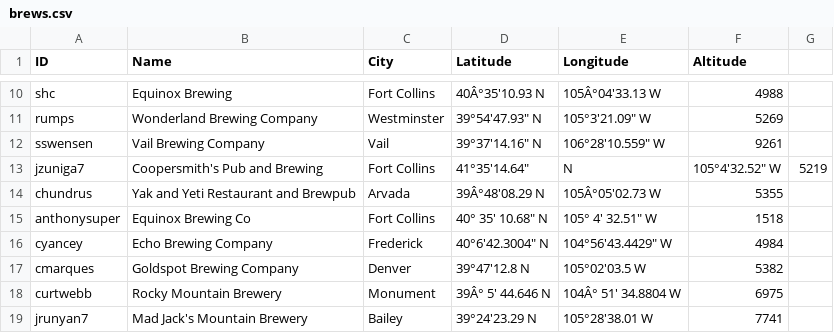
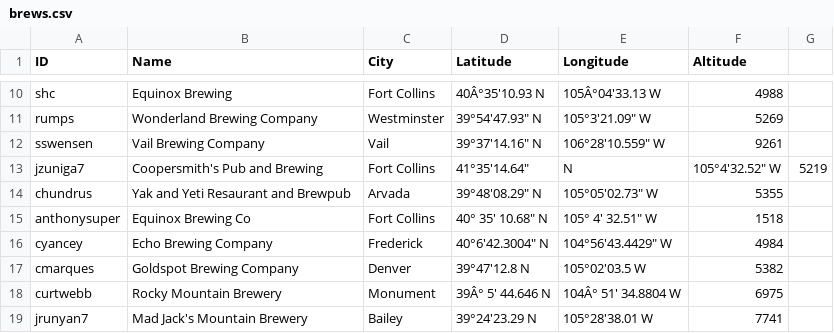
Before and after one commit to csu2017sp314/class, a CSV file: brews.csv, drawn as a sheet; only a part is shown, gaps mark what is left out.

Commit message:
Fixed line for chundrus

```diff
--- a/brews.csv
+++ b/brews.csv
@@ -13,3 +13,3 @@ sswensen,Vail Brewing Company,Vail,39°37'14.16" N, 106°28'10.559" W,9261
 jzuniga7,Coopersmith's Pub and Brewing,Fort Collins,41°35'14.64", N,105°4'32.52" W,5219
-chundrus,Yak and Yeti Restaurant and Brewpub,Arvada,39Â°48'08.29 N, 105Â°05'02.73 W,5355
+chundrus,Yak and Yeti Resaurant and Brewpub,Arvada,39°48'08.29" N, 105°05'02.73" W,5355
 anthonysuper,Equinox Brewing Co, Fort Collins, 40° 35' 10.68" N, 105° 4' 32.51" W,1518
```
